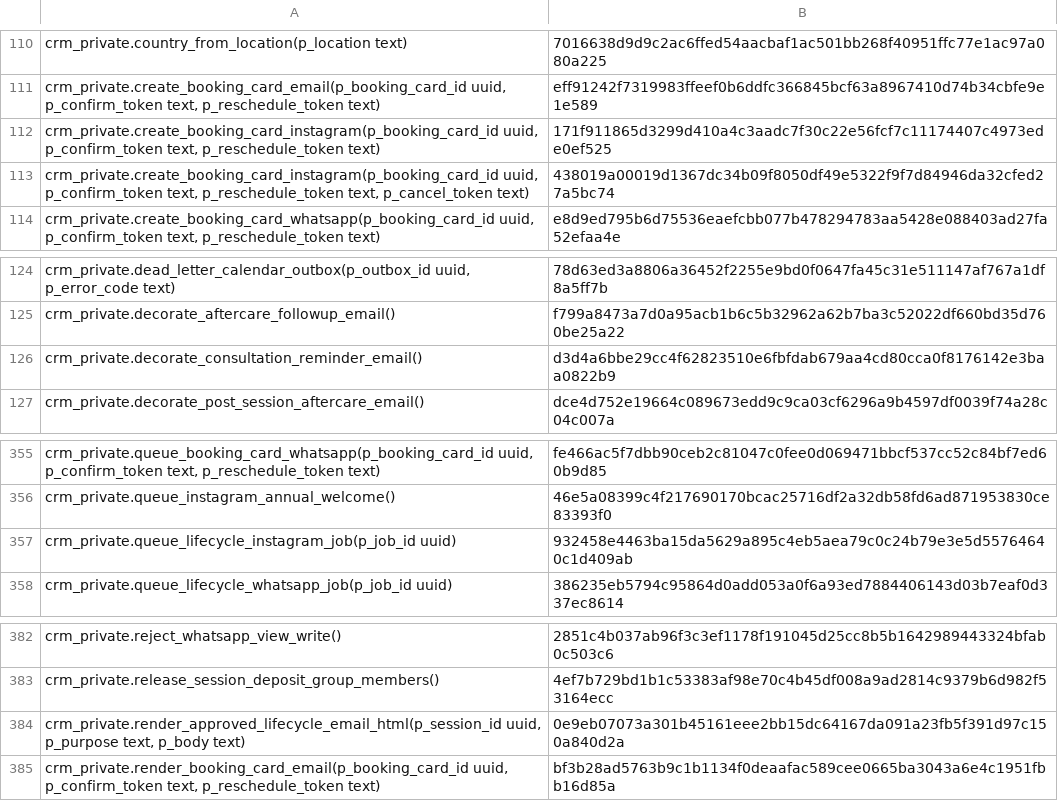
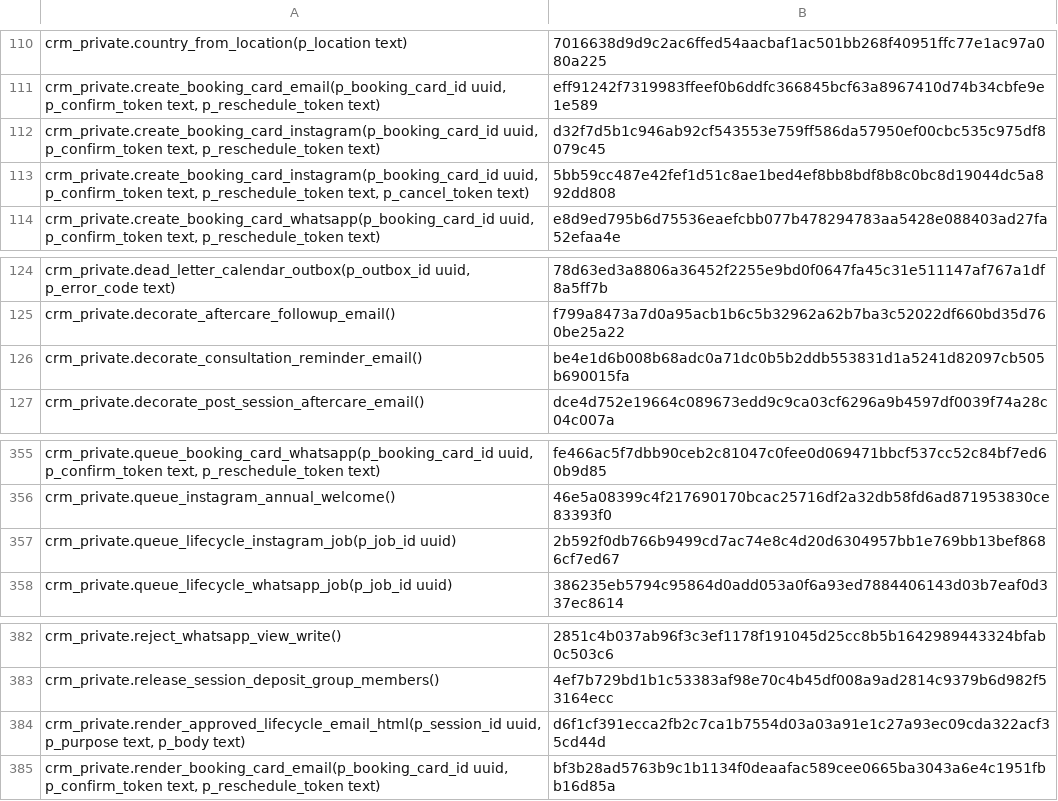
Before and after one commit to vvetrov41-lgtm/Vishar-site, a TSV file: supabase/function-manifest.tsv, drawn as a sheet; only a part is shown, gaps mark what is left out.

Commit message:
Record five CI-generated venue function fingerprints

```diff
--- a/supabase/function-manifest.tsv
+++ b/supabase/function-manifest.tsv
@@ -111,4 +111,4 @@ crm_private.country_from_location(p_location text)	7016638d9d9c2ac6ffed54aacbaf1
 crm_private.create_booking_card_email(p_booking_card_id uuid, p_confirm_token text, p_reschedule_token text)	eff91242f7319983ffeef0b6ddfc366845bcf63a8967410d74b34cbfe9e1e589
-crm_private.create_booking_card_instagram(p_booking_card_id uuid, p_confirm_token text, p_reschedule_token text)	171f911865d3299d410a4c3aadc7f30c22e56fcf7c11174407c4973ede0ef525
-crm_private.create_booking_card_instagram(p_booking_card_id uuid, p_confirm_token text, p_reschedule_token text, p_cancel_token text)	438019a00019d1367dc34b09f8050df49e5322f9f7d84946da32cfed27a5bc74
+crm_private.create_booking_card_instagram(p_booking_card_id uuid, p_confirm_token text, p_reschedule_token text)	d32f7d5b1c946ab92cf543553e759ff586da57950ef00cbc535c975df8079c45
+crm_private.create_booking_card_instagram(p_booking_card_id uuid, p_confirm_token text, p_reschedule_token text, p_cancel_token text)	5bb59cc487e42fef1d51c8ae1bed4ef8bb8bdf8b8c0bc8d19044dc5a892dd808
 crm_private.create_booking_card_whatsapp(p_booking_card_id uuid, p_confirm_token text, p_reschedule_token text)	e8d9ed795b6d75536eaefcbb077b478294783aa5428e088403ad27fa52efaa4e
@@ -125,3 +125,3 @@ crm_private.dead_letter_calendar_outbox(p_outbox_id uuid, p_error_code text)	78d
 crm_private.decorate_aftercare_followup_email()	f799a8473a7d0a95acb1b6c5b32962a62b7ba3c52022df660bd35d760be25a22
-crm_private.decorate_consultation_reminder_email()	d3d4a6bbe29cc4f62823510e6fbfdab679aa4cd80cca0f8176142e3baa0822b9
+crm_private.decorate_consultation_reminder_email()	be4e1d6b008b68adc0a71dc0b5b2ddb553831d1a5241d82097cb505b690015fa
 crm_private.decorate_post_session_aftercare_email()	dce4d752e19664c089673edd9c9ca03cf6296a9b4597df0039f74a28c04c007a
@@ -356,3 +356,3 @@ crm_private.queue_booking_card_whatsapp(p_booking_card_id uuid, p_confirm_token
 crm_private.queue_instagram_annual_welcome()	46e5a08399c4f217690170bcac25716df2a32db58fd6ad871953830ce83393f0
-crm_private.queue_lifecycle_instagram_job(p_job_id uuid)	932458e4463ba15da5629a895c4eb5aea79c0c24b79e3e5d55764640c1d409ab
+crm_private.queue_lifecycle_instagram_job(p_job_id uuid)	2b592f0db766b9499cd7ac74e8c4d20d6304957bb1e769bb13bef8686cf7ed67
 crm_private.queue_lifecycle_whatsapp_job(p_job_id uuid)	386235eb5794c95864d0add053a0f6a93ed7884406143d03b7eaf0d337ec8614
@@ -383,3 +383,3 @@ crm_private.reject_whatsapp_view_write()	2851c4b037ab96f3c3ef1178f191045d25cc8b5
 crm_private.release_session_deposit_group_members()	4ef7b729bd1b1c53383af98e70c4b45df008a9ad2814c9379b6d982f53164ecc
-crm_private.render_approved_lifecycle_email_html(p_session_id uuid, p_purpose text, p_body text)	0e9eb07073a301b45161eee2bb15dc64167da091a23fb5f391d97c150a840d2a
+crm_private.render_approved_lifecycle_email_html(p_session_id uuid, p_purpose text, p_body text)	d6f1cf391ecca2fb2c7ca1b7554d03a03a91e1c27a93ec09cda322acf35cd44d
 crm_private.render_booking_card_email(p_booking_card_id uuid, p_confirm_token text, p_reschedule_token text)	bf3b28ad5763b9c1b1134f0deaafac589cee0665ba3043a6e4c1951fbb16d85a
```
Also changed, not shown: 1 other file.
